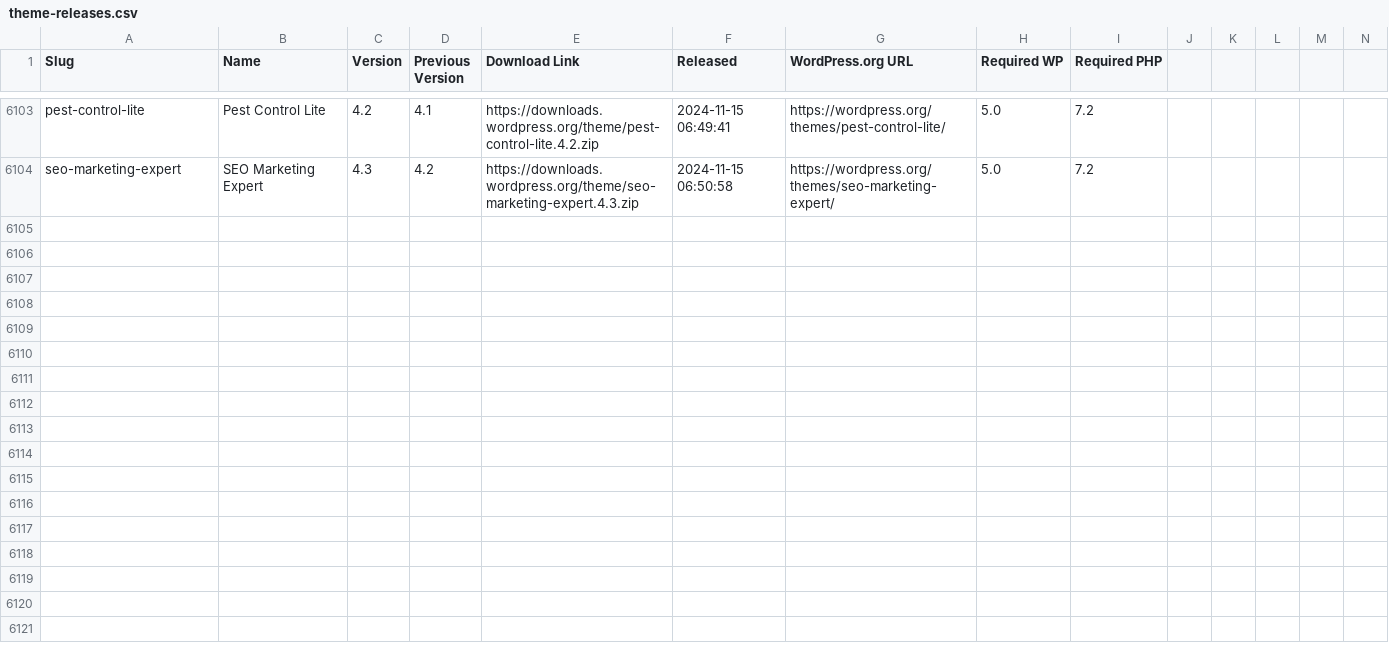
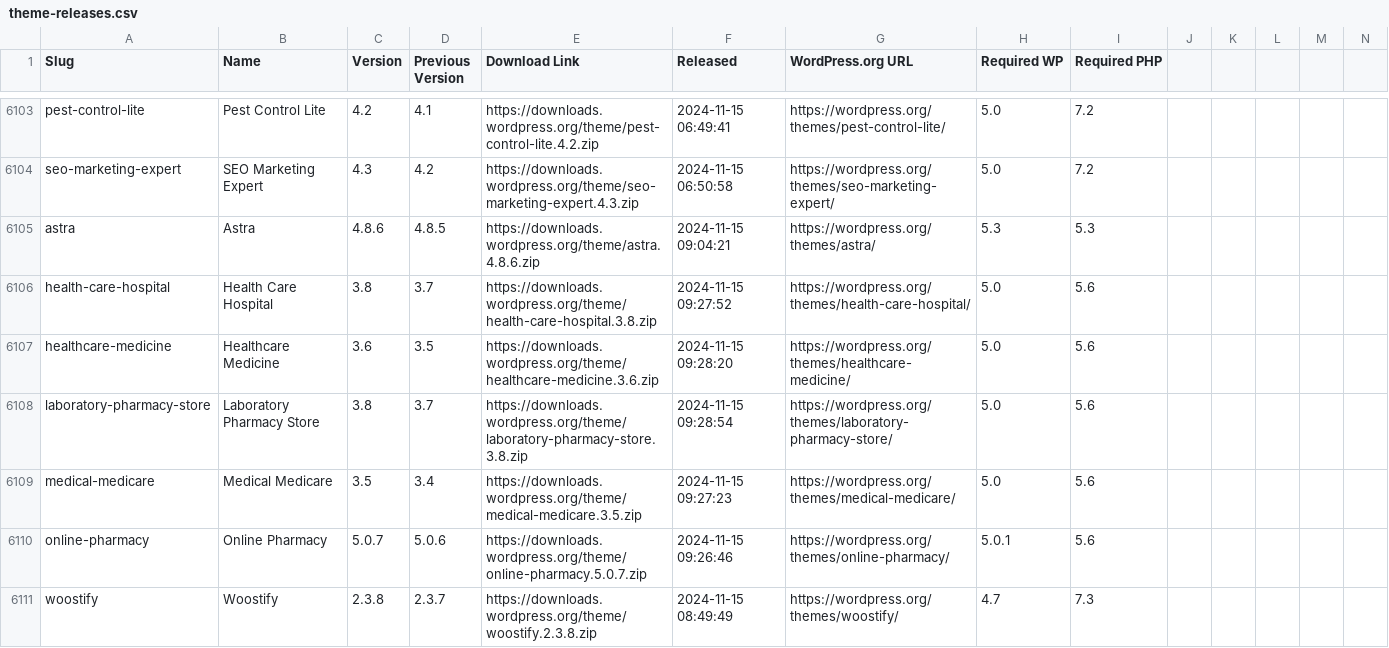
Before and after one commit to dd32/wp-public-data, a CSV file: theme-releases.csv, drawn as a sheet; only a part is shown, gaps mark what is left out; rows hold the shown columns only; the diff names each change by its address in the sheet, - before the commit and + after, or states it on an @@ line.

```diff
--- a/theme-releases.csv
+++ b/theme-releases.csv
+row 6105: astra | Astra | 4.8.6 | 4.8.5 | https://downloads.wordpress.org/theme/astra.4.8.6.zip | 2024-11-15 09:04:21 | https://wordpress.org/themes/astra/ | 5.3 | 5.3
+row 6106: health-care-hospital | Health Care Hospital | 3.8 | 3.7 | https://downloads.wordpress.org/theme/health-care-hospital.3.8.zip | 2024-11-15 09:27:52 | https://wordpress.org/themes/health-care-hospital/ | 5.0 | 5.6
+row 6107: healthcare-medicine | Healthcare Medicine | 3.6 | 3.5 | https://downloads.wordpress.org/theme/healthcare-medicine.3.6.zip | 2024-11-15 09:28:20 | https://wordpress.org/themes/healthcare-medicine/ | 5.0 | 5.6
+row 6108: laboratory-pharmacy-store | Laboratory Pharmacy Store | 3.8 | 3.7 | https://downloads.wordpress.org/theme/laboratory-pharmacy-store.3.8.zip | 2024-11-15 09:28:54 | https://wordpress.org/themes/laboratory-pharmacy-store/ | 5.0 | 5.6
+row 6109: medical-medicare | Medical Medicare | 3.5 | 3.4 | https://downloads.wordpress.org/theme/medical-medicare.3.5.zip | 2024-11-15 09:27:23 | https://wordpress.org/themes/medical-medicare/ | 5.0 | 5.6
+row 6110: online-pharmacy | Online Pharmacy | 5.0.7 | 5.0.6 | https://downloads.wordpress.org/theme/online-pharmacy.5.0.7.zip | 2024-11-15 09:26:46 | https://wordpress.org/themes/online-pharmacy/ | 5.0.1 | 5.6
+row 6111: woostify | Woostify | 2.3.8 | 2.3.7 | https://downloads.wordpress.org/theme/woostify.2.3.8.zip | 2024-11-15 08:49:49 | https://wordpress.org/themes/woostify/ | 4.7 | 7.3
```
Also changed, not shown: 8 other files.
